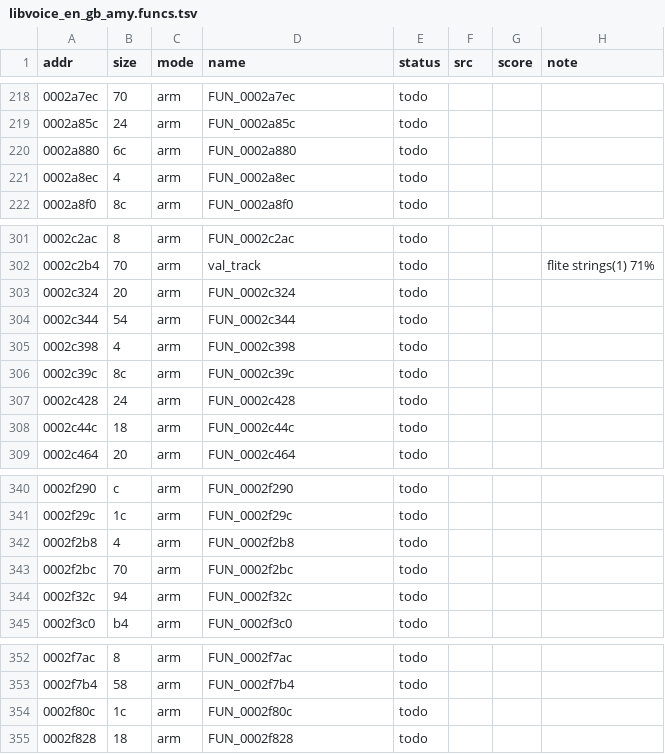
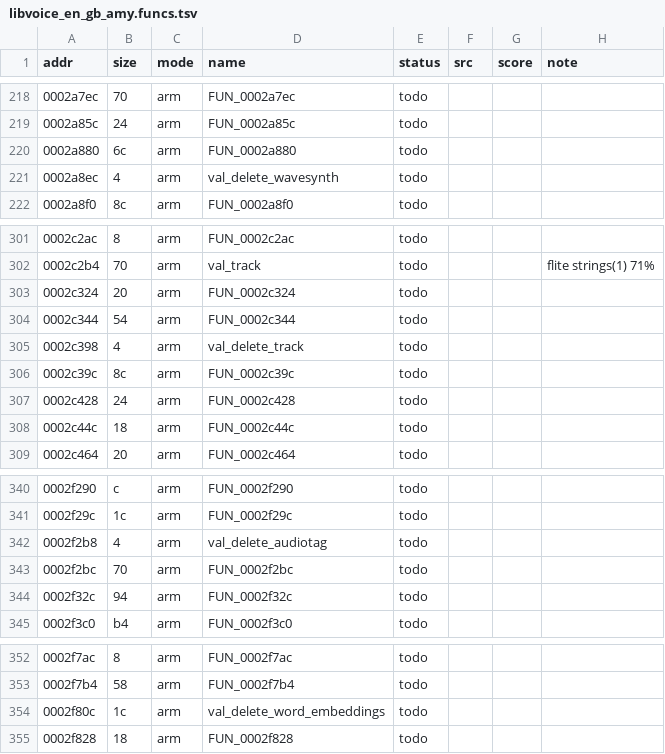
Before and after one commit to sweetbbak/open-ivona, a TSV file: symbols/libvoice_en_gb_amy.funcs.tsv, drawn as a sheet; only a part is shown, gaps mark what is left out; the diff covers the shown part only.

```diff
--- a/symbols/libvoice_en_gb_amy.funcs.tsv
+++ b/symbols/libvoice_en_gb_amy.funcs.tsv
@@ -220,3 +220,3 @@ addr	size	mode	name	status	src	score	note
 0002a880	6c	arm	FUN_0002a880	todo			
-0002a8ec	4	arm	FUN_0002a8ec	todo			
+0002a8ec	4	arm	val_delete_wavesynth	todo			
 0002a8f0	8c	arm	FUN_0002a8f0	todo			
@@ -304,3 +304,3 @@ addr	size	mode	name	status	src	score	note
 0002c344	54	arm	FUN_0002c344	todo			
-0002c398	4	arm	FUN_0002c398	todo			
+0002c398	4	arm	val_delete_track	todo			
 0002c39c	8c	arm	FUN_0002c39c	todo			
@@ -341,3 +341,3 @@ addr	size	mode	name	status	src	score	note
 0002f29c	1c	arm	FUN_0002f29c	todo			
-0002f2b8	4	arm	FUN_0002f2b8	todo			
+0002f2b8	4	arm	val_delete_audiotag	todo			
 0002f2bc	70	arm	FUN_0002f2bc	todo			
@@ -353,3 +353,3 @@ addr	size	mode	name	status	src	score	note
 0002f7b4	58	arm	FUN_0002f7b4	todo			
-0002f80c	1c	arm	FUN_0002f80c	todo			
+0002f80c	1c	arm	val_delete_word_embeddings	todo			
 0002f828	18	arm	FUN_0002f828	todo			
```
Also changed, not shown: 59 edited cells elsewhere in this file, symbols/libttsivonavoice.funcs.tsv, 1 other file.
